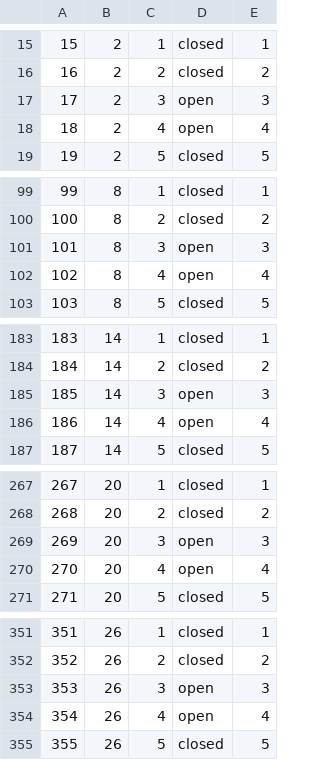
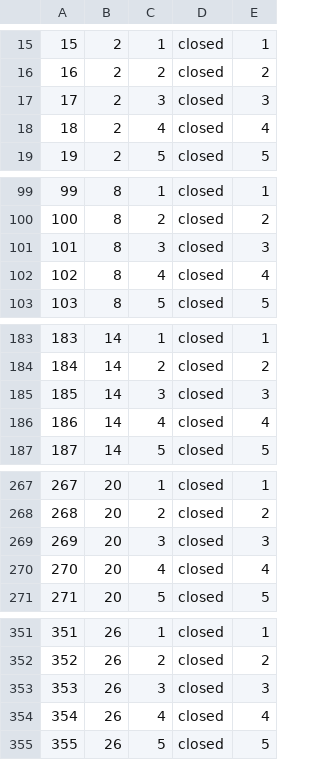
Before and after one commit to james-barnard/nitrobrew, a CSV file: data/rel3.states.csv, drawn as a sheet; only a part is shown, gaps mark what is left out; the diff covers the shown part only.

```diff
--- a/data/rel3.states.csv
+++ b/data/rel3.states.csv
@@ -16,4 +16,4 @@
 16,2,2,closed,2
-17,2,3,open,3
-18,2,4,open,4
+17,2,3,closed,3
+18,2,4,closed,4
 19,2,5,closed,5
@@ -100,4 +100,4 @@
 100,8,2,closed,2
-101,8,3,open,3
-102,8,4,open,4
+101,8,3,closed,3
+102,8,4,closed,4
 103,8,5,closed,5
@@ -184,4 +184,4 @@
 184,14,2,closed,2
-185,14,3,open,3
-186,14,4,open,4
+185,14,3,closed,3
+186,14,4,closed,4
 187,14,5,closed,5
@@ -268,4 +268,4 @@
 268,20,2,closed,2
-269,20,3,open,3
-270,20,4,open,4
+269,20,3,closed,3
+270,20,4,closed,4
 271,20,5,closed,5
@@ -352,4 +352,4 @@
 352,26,2,closed,2
-353,26,3,open,3
-354,26,4,open,4
+353,26,3,closed,3
+354,26,4,closed,4
 355,26,5,closed,5
```
Also changed, not shown: 53 edited cells elsewhere in this file, data/rel3.steps.csv, 1 other file.
